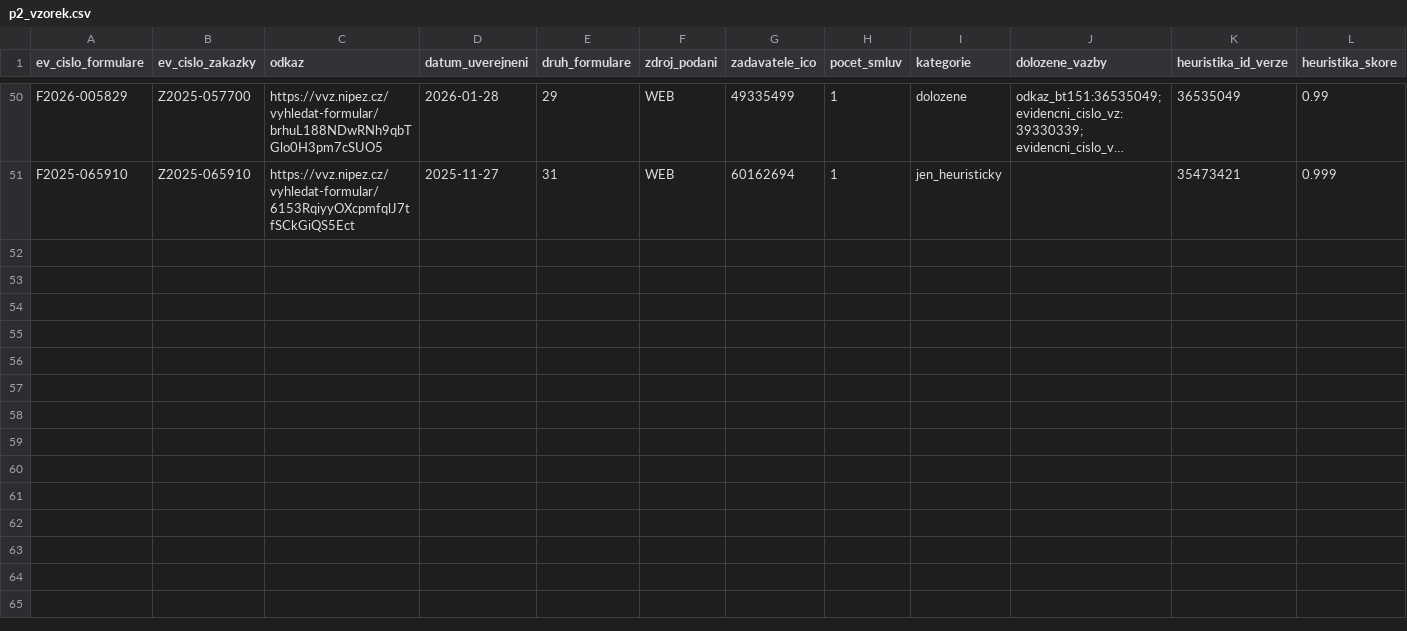
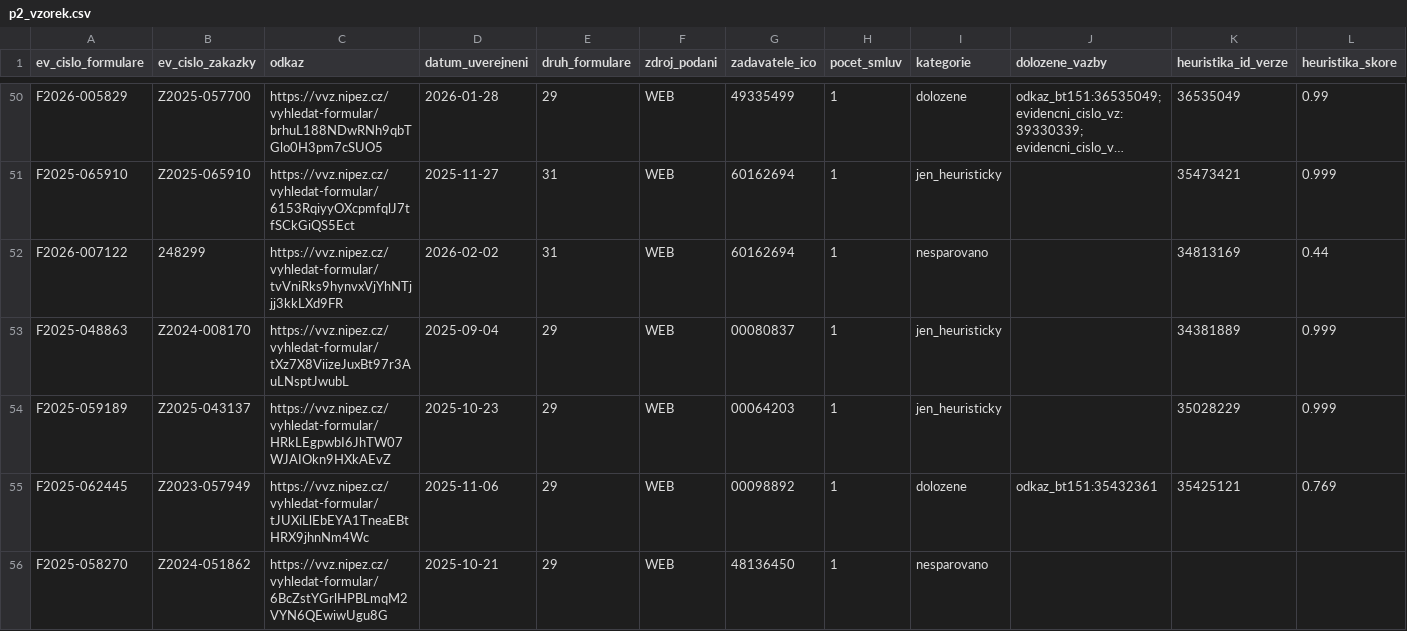
Before and after one commit to dantopol99-bit/da-verejna-kontrola., a CSV file: docs/pilot_data/p2_vzorek.csv, drawn as a sheet; only a part is shown, gaps mark what is left out; long unchanged cells end in …; rows hold the shown columns only; the diff covers the shown part only; the diff names each change by its address in the sheet, - before the commit and + after, or states it on an @@ line.

```diff
--- a/docs/pilot_data/p2_vzorek.csv
+++ b/docs/pilot_data/p2_vzorek.csv
+row 52: F2026-007122 | 248299 | https://vvz.nipez.cz/vyhledat-formular/tvVniRks9hynvxVjYhNTjjj3kkLXd9FR | 2026-02-02 | 31 | WEB | 60162694 | 1 | nesparovano |  | 34813169 | 0.44
+row 53: F2025-048863 | Z2024-008170 | https://vvz.nipez.cz/vyhledat-formular/tXz7X8ViizeJuxBt97r3AuLNsptJwubL | 2025-09-04 | 29 | WEB | 00080837 | 1 | jen_heuristicky |  | 34381889 | 0.999
+row 54: F2025-059189 | Z2025-043137 | https://vvz.nipez.cz/vyhledat-formular/HRkLEgpwbI6JhTW07WJAIOkn9HXkAEvZ | 2025-10-23 | 29 | WEB | 00064203 | 1 | jen_heuristicky |  | 35028229 | 0.999
+row 55: F2025-062445 | Z2023-057949 | https://vvz.nipez.cz/vyhledat-formular/tJUXiLlEbEYA1TneaEBtHRX9jhnNm4Wc | 2025-11-06 | 29 | WEB | 00098892 | 1 | dolozene | odkaz_bt151:35432361 | 35425121 | 0.769
+row 56: F2025-058270 | Z2024-051862 | https://vvz.nipez.cz/vyhledat-formular/6BcZstYGrlHPBLmqM2VYN6QEwiwUgu8G | 2025-10-21 | 29 | WEB | 48136450 | 1 | nesparovano
```
Also changed, not shown: 5 added rows elsewhere in this file, 16 other files.
